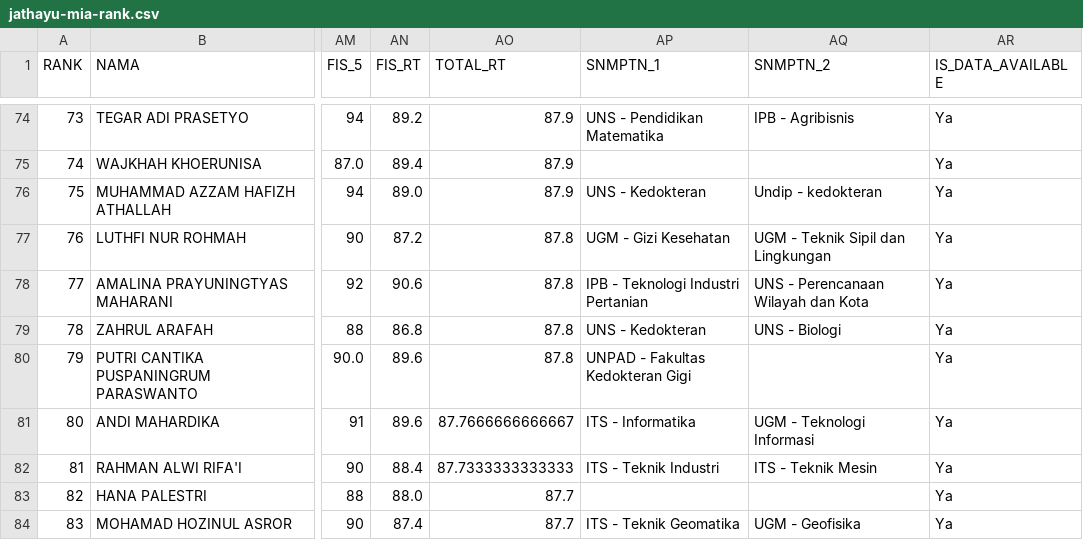
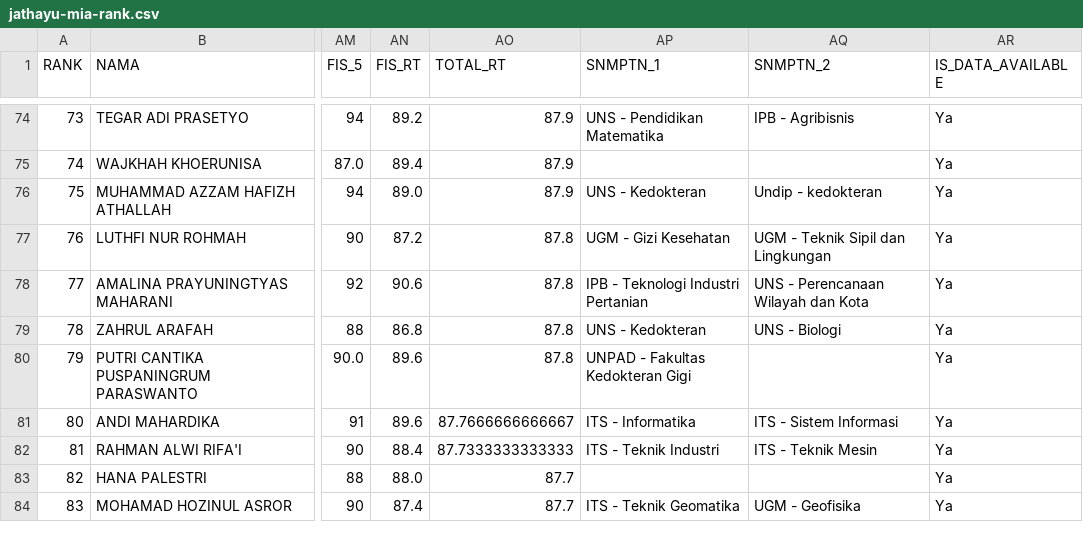
Before and after one commit to nasruliwn/jembawansnmptn, a CSV file: data/jathayu-mia-rank.csv, drawn as a sheet; only a part is shown, gaps mark what is left out; the diff names each change by its address in the sheet, - before the commit and + after, or states it on an @@ line.

Commit message:
[travis] Update data

```diff
--- a/data/jathayu-mia-rank.csv
+++ b/data/jathayu-mia-rank.csv
-AQ81 (SNMPTN_2): UGM - Teknologi Informasi
+AQ81 (SNMPTN_2): ITS - Sistem Informasi
```
Also changed, not shown: 3 other files.
